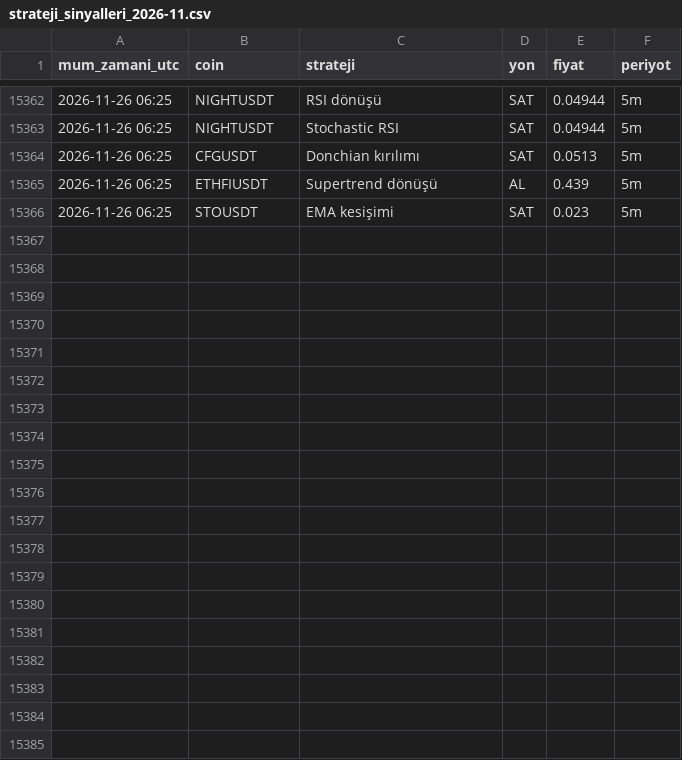
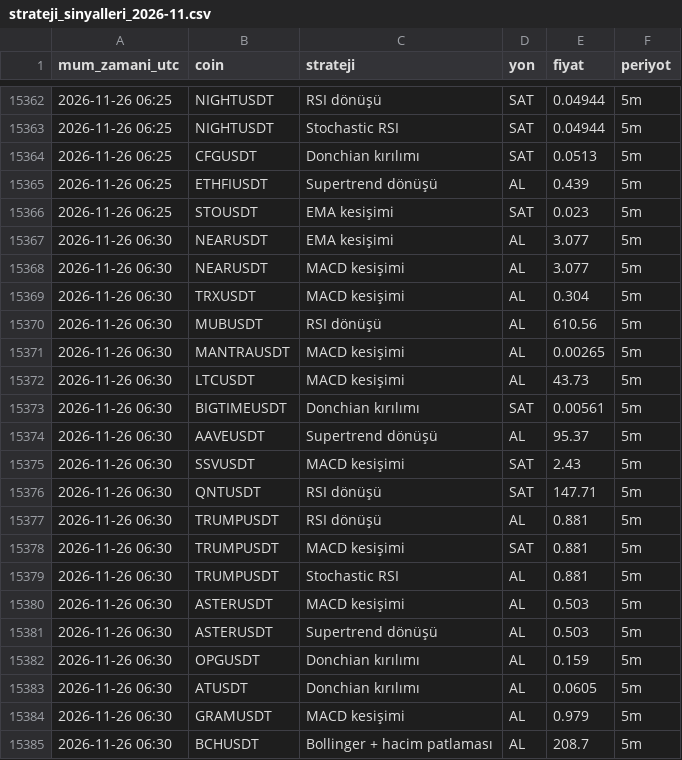
Before and after one commit to yumrukayayunusemre-creator/kripto-sinyal, a CSV file: kayitlar/strateji_sinyalleri_2026-11.csv, drawn as a sheet; only a part is shown, gaps mark what is left out; the diff covers the shown part only; the diff names each change by its address in the sheet, - before the commit and + after, or states it on an @@ line.

Commit message:
sinyal kaydı 2026-11-26 06:35 [skip ci]

```diff
--- a/kayitlar/strateji_sinyalleri_2026-11.csv
+++ b/kayitlar/strateji_sinyalleri_2026-11.csv
+row 15367: 2026-11-26 06:30 | NEARUSDT | EMA kesişimi | AL | 3.077 | 5m
+row 15368: 2026-11-26 06:30 | NEARUSDT | MACD kesişimi | AL | 3.077 | 5m
+row 15369: 2026-11-26 06:30 | TRXUSDT | MACD kesişimi | AL | 0.304 | 5m
+row 15370: 2026-11-26 06:30 | MUBUSDT | RSI dönüşü | AL | 610.56 | 5m
+row 15371: 2026-11-26 06:30 | MANTRAUSDT | MACD kesişimi | AL | 0.00265 | 5m
+row 15372: 2026-11-26 06:30 | LTCUSDT | MACD kesişimi | AL | 43.73 | 5m
+row 15373: 2026-11-26 06:30 | BIGTIMEUSDT | Donchian kırılımı | SAT | 0.00561 | 5m
+row 15374: 2026-11-26 06:30 | AAVEUSDT | Supertrend dönüşü | AL | 95.37 | 5m
+row 15375: 2026-11-26 06:30 | SSVUSDT | MACD kesişimi | SAT | 2.43 | 5m
+row 15376: 2026-11-26 06:30 | QNTUSDT | RSI dönüşü | SAT | 147.71 | 5m
+row 15377: 2026-11-26 06:30 | TRUMPUSDT | RSI dönüşü | AL | 0.881 | 5m
+row 15378: 2026-11-26 06:30 | TRUMPUSDT | MACD kesişimi | SAT | 0.881 | 5m
+row 15379: 2026-11-26 06:30 | TRUMPUSDT | Stochastic RSI | AL | 0.881 | 5m
+row 15380: 2026-11-26 06:30 | ASTERUSDT | MACD kesişimi | AL | 0.503 | 5m
+row 15381: 2026-11-26 06:30 | ASTERUSDT | Supertrend dönüşü | AL | 0.503 | 5m
+row 15382: 2026-11-26 06:30 | OPGUSDT | Donchian kırılımı | AL | 0.159 | 5m
+row 15383: 2026-11-26 06:30 | ATUSDT | Donchian kırılımı | AL | 0.0605 | 5m
+row 15384: 2026-11-26 06:30 | GRAMUSDT | MACD kesişimi | AL | 0.979 | 5m
+row 15385: 2026-11-26 06:30 | BCHUSDT | Bollinger + hacim patlaması | AL | 208.7 | 5m
```
Also changed, not shown: 9 added rows elsewhere in this file, 1 other file.
